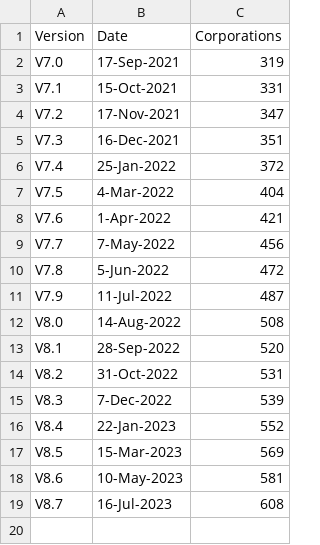
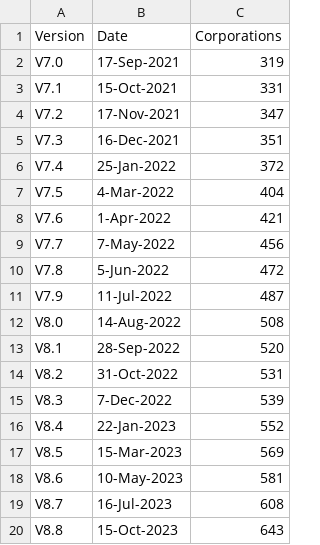
Before and after one commit to WS-Leaderboard/WS-Leaderboard.github.io, a CSV file: data/total_corporations.csv, drawn as a sheet; the diff names each change by its address in the sheet, - before the commit and + after, or states it on an @@ line.

```diff
--- a/data/total_corporations.csv
+++ b/data/total_corporations.csv
+row 20: V8.8 | 15-Oct-2023 | 643
```
Also changed, not shown: 2 other files.
